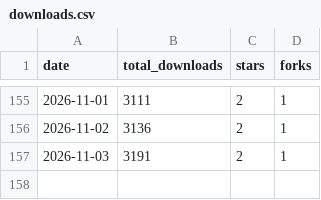
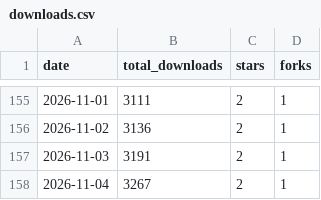
Before and after one commit to Tzamun-Arabia-IT-Co/auxly-memory-cli, a CSV file: metrics/downloads.csv, drawn as a sheet; only a part is shown, gaps mark what is left out; the diff names each change by its address in the sheet, - before the commit and + after, or states it on an @@ line.

Commit message:
chore(metrics): snapshot 2026-11-04

```diff
--- a/metrics/downloads.csv
+++ b/metrics/downloads.csv
+row 158: 2026-11-04 | 3267 | 2 | 1
```
Also changed, not shown: 1 other file.
